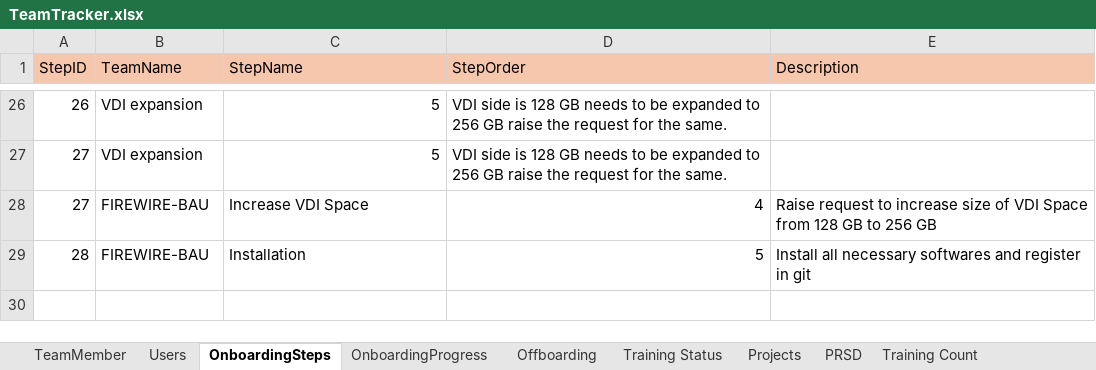
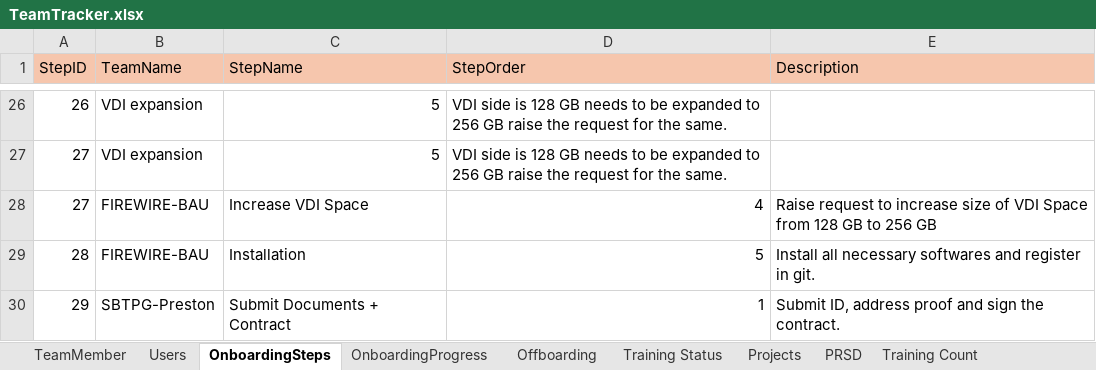
Before and after one commit to rk20597/HROnboardingApp, an Excel workbook: Data/TeamTracker.xlsx, sheet OnboardingSteps, drawn as a sheet; only a part is shown, gaps mark what is left out; values as stored, in another font and other column widths than the file's, no borders; the diff names each change by its address in the sheet, - before the commit and + after, or states it on an @@ line.

```diff
--- a/Data/TeamTracker.xlsx (sheet OnboardingSteps)
+++ b/Data/TeamTracker.xlsx (sheet OnboardingSteps)
-E29 (Description): …register in git
+E29 (Description): …register in git.
+row 30: 29 | SBTPG-Preston | Submit Documents + Contract | 1 | Submit ID, address proof and sign the contract.
```
Also changed, not shown: sheet Training Status, sheet TeamMember, sheet PRSD, sheet Offboarding, sheet Users, 7 other files.
